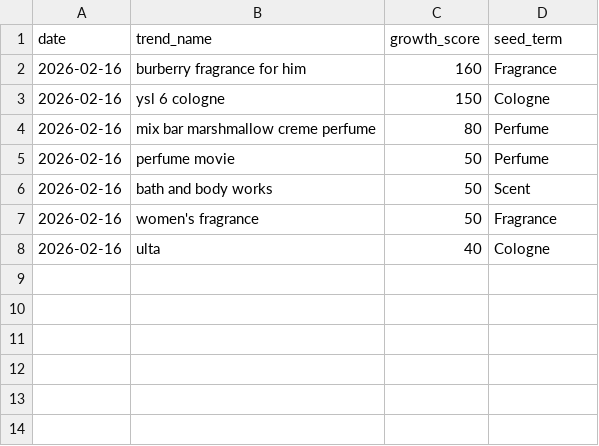
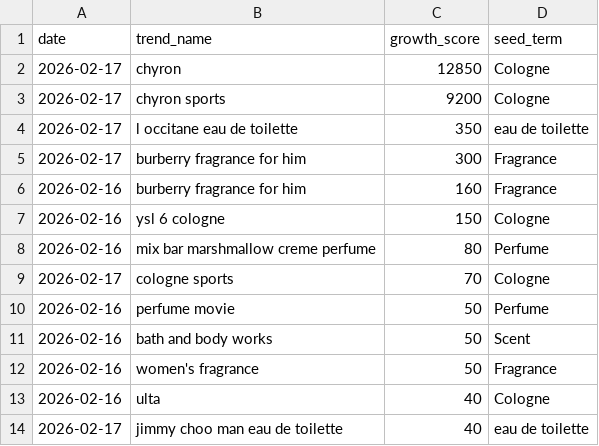
Before and after one commit to yunadata/scent-tracker, a CSV file: discovered_trends.csv, drawn as a sheet; the diff names each change by its address in the sheet, - before the commit and + after, or states it on an @@ line.

```diff
--- a/discovered_trends.csv
+++ b/discovered_trends.csv
+row 2: 2026-02-17 | chyron | 12850 | Cologne
+row 3: 2026-02-17 | chyron sports | 9200 | Cologne
+row 4: 2026-02-17 | l occitane eau de toilette | 350 | eau de toilette
+row 5: 2026-02-17 | burberry fragrance for him | 300 | Fragrance
+row 9: 2026-02-17 | cologne sports | 70 | Cologne
+row 14: 2026-02-17 | jimmy choo man eau de toilette | 40 | eau de toilette
```
